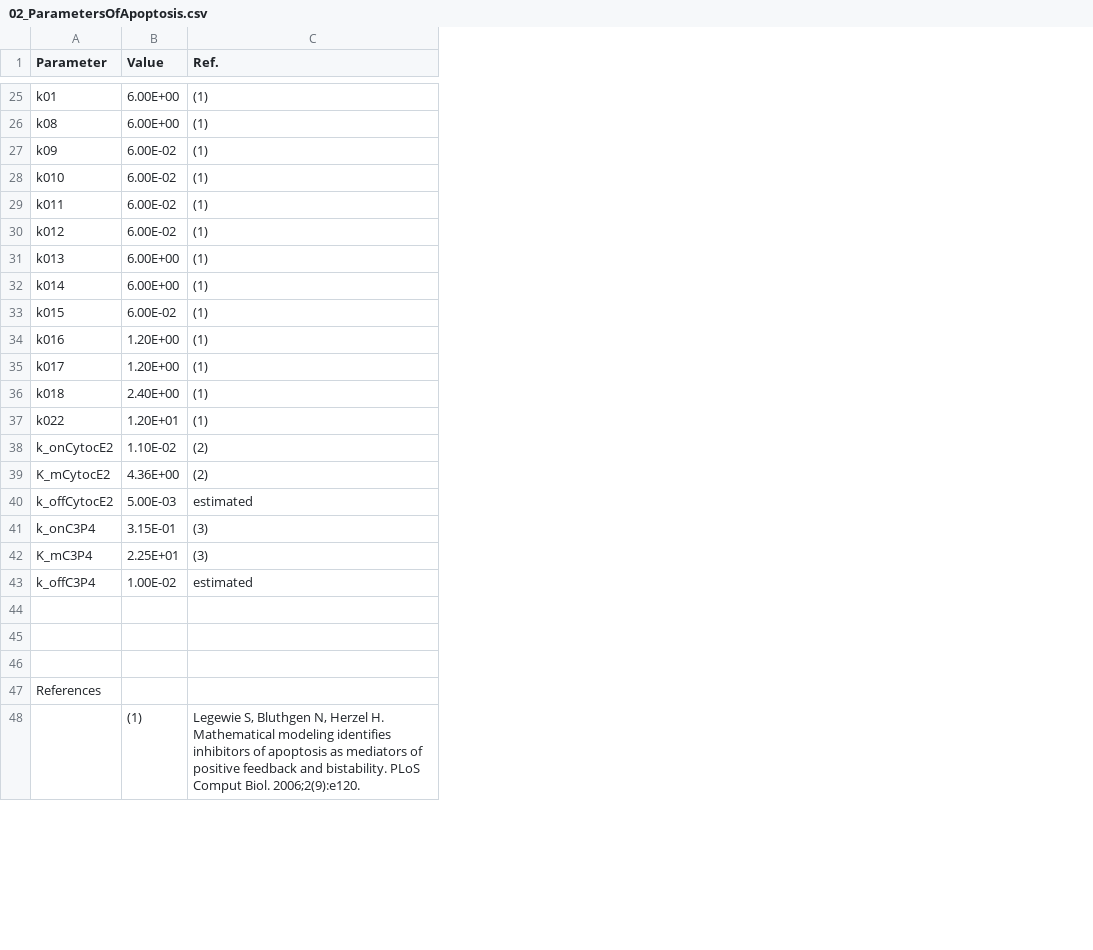
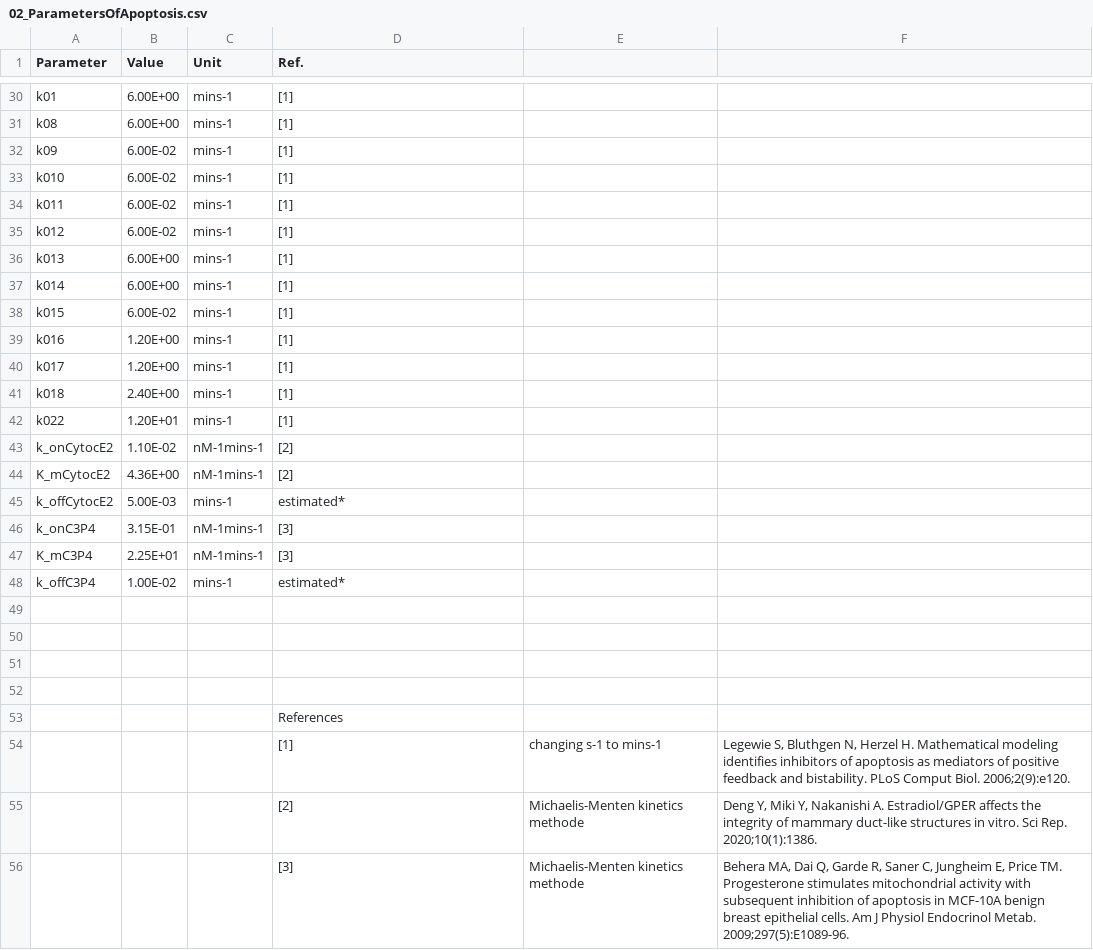
Before and after one commit to Piyanut-Ratp/MathModelMammaryCellMenstrualCycle, a CSV file: 01_Parameters/02_ParametersOfApoptosis.csv, drawn as a sheet; only a part is shown, gaps mark what is left out; removed rows and columns are numbered as before the commit, all else as after; the diff covers the shown part only; the diff names each change by its address in the sheet, - before the commit and + after, or states it on an @@ line.

Commit message:
Update 02_ParametersOfApoptosis.csv

```diff
--- a/01_Parameters/02_ParametersOfApoptosis.csv
+++ b/01_Parameters/02_ParametersOfApoptosis.csv
+column C (Unit), rows 30-48: mins-1 | mins-1 | mins-1 | mins-1 | mins-1 | mins-1 | mins-1 | mins-1 | mins-1 | mins-1 | mins-1 | mins-1 | mins-1 | nM-1mins-1 | nM-1mins-1 | mins-1 | nM-1mins-1 | nM-1mins-1 | mins-1
+column E, empty
+column F, empty
-D30:D42 (Ref.): (1)
+D30:D42 (Ref.): [1]
-D43:D44 (Ref.): (2)
+D43:D44 (Ref.): [2]
-D45 (Ref.): estimated
+D45 (Ref.): estimated*
-D46:D47 (Ref.): (3)
+D46:D47 (Ref.): [3]
-D48 (Ref.): estimated
+D48 (Ref.): estimated*
-A52 (Parameter): References
+A52 (Parameter): (empty)
-row 48:  | (1) | Legewie S, Bluthgen N, Herzel H. Mathematical modeling identifies inhibitors of apoptosis as mediators of positive feedback and bistability. PLoS Comput Biol. 2006;2(9):e120.
+row 53:  |  |  | References
+row 54:  |  |  | [1] | changing s-1 to mins-1 | Legewie S, Bluthgen N, Herzel H. Mathematical modeling identifies inhibitors of apoptosis as mediators of positive feedback and bistability. PLoS Comput Biol. 2006;2(9):e120.
+row 55:  |  |  | [2] | Michaelis-Menten kinetics methode | Deng Y, Miki Y, Nakanishi A. Estradiol/GPER affects the integrity of mammary duct-like structures in vitro. Sci Rep. 2020;10(1):1386.
+row 56:  |  |  | [3] | Michaelis-Menten kinetics methode | Behera MA, Dai Q, Garde R, Saner C, Jungheim E, Price TM. Progesterone stimulates mitochondrial activity with subsequent inhibition of apoptosis in MCF-10A benign breast epithelial cells. Am J Physiol Endocrinol Metab. 2009;297(5):E1089-96.
```
Also changed, not shown: 5 added rows and 27 edited cells elsewhere in this file.
